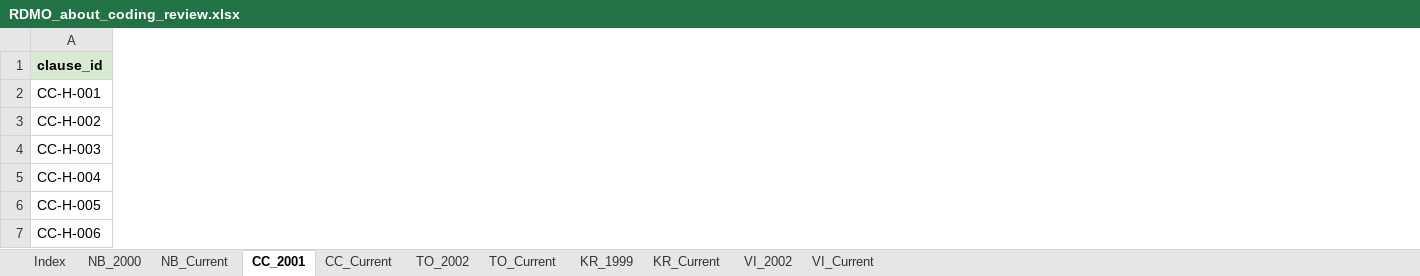
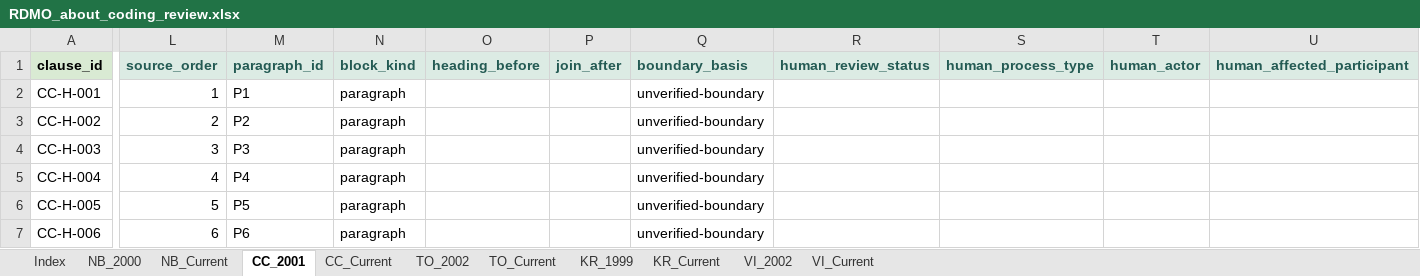
Before and after one commit to dudechilling/who-speaks-for-a-destination, an Excel workbook: RDMO_about_coding_review.xlsx, sheet CC_2001, drawn as a sheet; only a part is shown, gaps mark what is left out; values as stored, in another font and other column widths than the file's, no borders; the diff covers the shown part only; the diff names each change by its address in the sheet, - before the commit and + after, or states it on an @@ line.

Commit message:
site: make coded XLSX canonical and simplify browser-only adjudication
Move paragraph boundaries, headings and source order into the 194-row coded workbook, retain AI-proposed fields, and add separate human review columns. Default to timeline; unify profile, governance, corpus, disclosure and reviewer UI. Export full XLSX for manual Excel review and GitHub replacement. Remove duplicate source metadata and retired public review API; preserve old implementation in Git history. Run 35 local checks including workbook round-trip.

```diff
--- a/RDMO_about_coding_review.xlsx (sheet CC_2001)
+++ b/RDMO_about_coding_review.xlsx (sheet CC_2001)
+column L (source_order), rows 2-7: 1 | 2 | 3 | 4 | 5 | 6
+column M (paragraph_id), rows 2-7: P1 | P2 | P3 | P4 | P5 | P6
+column N (block_kind), rows 2-7: all paragraph
+column O (heading_before), empty
+column P (join_after), empty
+column Q (boundary_basis), rows 2-7: all unverified-boundary
+column R (human_review_status), empty
+column S (human_process_type), empty
+column T (human_actor), empty
+column U (human_affected_participant), empty
```
Also changed, not shown: 7 added columns elsewhere in this sheet, sheet NB_2000, sheet TO_Current, sheet VI_2002, sheet NB_Current, sheet KR_Current, sheet CC_Current, 3 more sheets, 25 other files.
